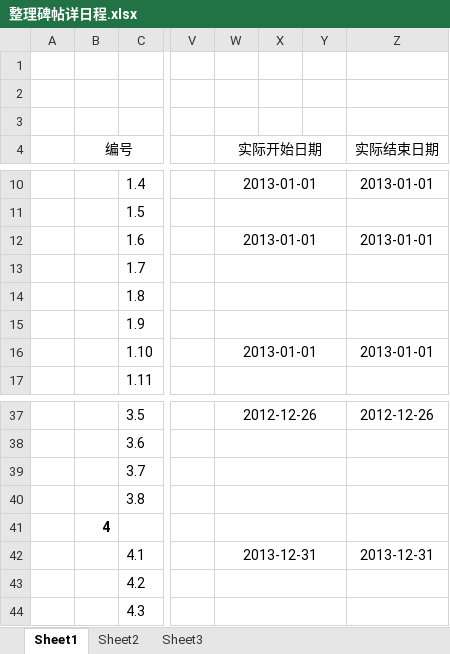
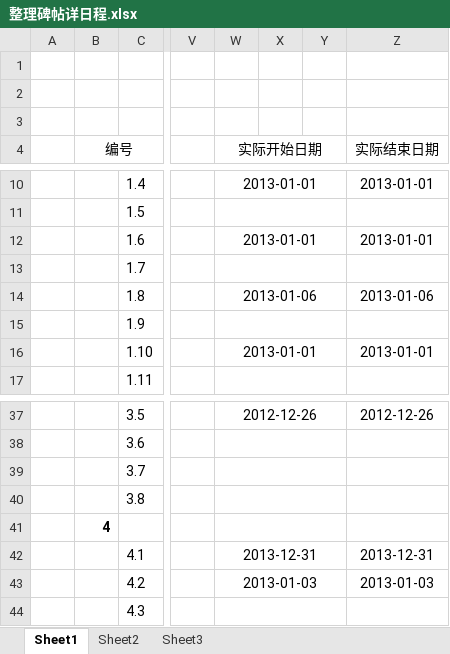
Before and after one commit to JiNanCVT/Calligraphy, an Excel workbook: Students Project/BingXing/整理碑帖详日程.xlsx, sheet Sheet1, drawn as a sheet; only a part is shown, gaps mark what is left out; values as stored, in another font and other column widths than the file's, no borders; the diff names each change by its address in the sheet, - before the commit and + after, or states it on an @@ line.

Commit message:
1月6日更新

```diff
--- a/Students Project/BingXing/整理碑帖详日程.xlsx (sheet Sheet1)
+++ b/Students Project/BingXing/整理碑帖详日程.xlsx (sheet Sheet1)
-W14 (实际开始日期): (empty)
+W14 (实际开始日期): 2013-01-06
-Z14 (实际结束日期): (empty)
+Z14 (实际结束日期): 2013-01-06
-W43 (实际开始日期): (empty)
+W43 (实际开始日期): 2013-01-03
-Z43 (实际结束日期): (empty)
+Z43 (实际结束日期): 2013-01-03
```
